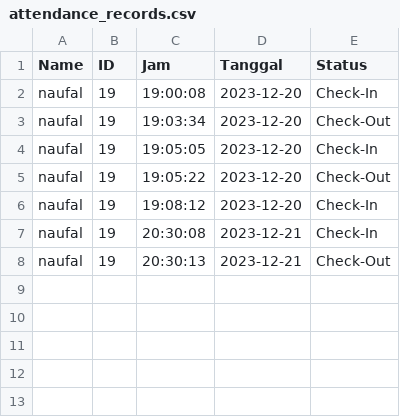
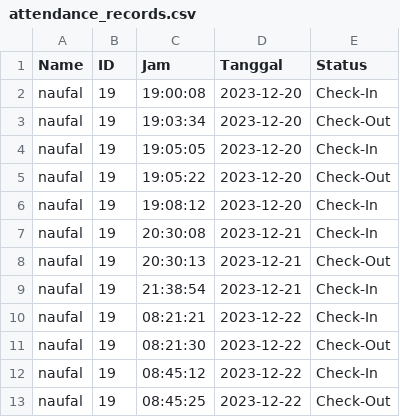
Before and after one commit to YapZanan/face_attendant, a CSV file: attendance_records.csv, drawn as a sheet.

```diff
--- a/attendance_records.csv
+++ b/attendance_records.csv
@@ -8 +8,6 @@ naufal,19,20:30:08,2023-12-21,Check-In
 naufal,19,20:30:13,2023-12-21,Check-Out
+naufal,19,21:38:54,2023-12-21,Check-In
+naufal,19,08:21:21,2023-12-22,Check-In
+naufal,19,08:21:30,2023-12-22,Check-Out
+naufal,19,08:45:12,2023-12-22,Check-In
+naufal,19,08:45:25,2023-12-22,Check-Out
```
Also changed, not shown: 9 other files.
